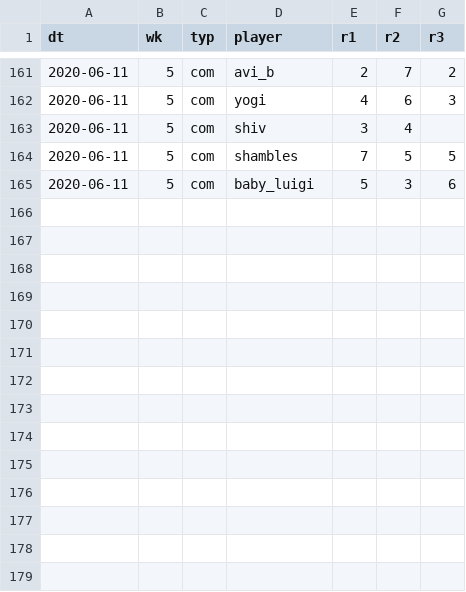
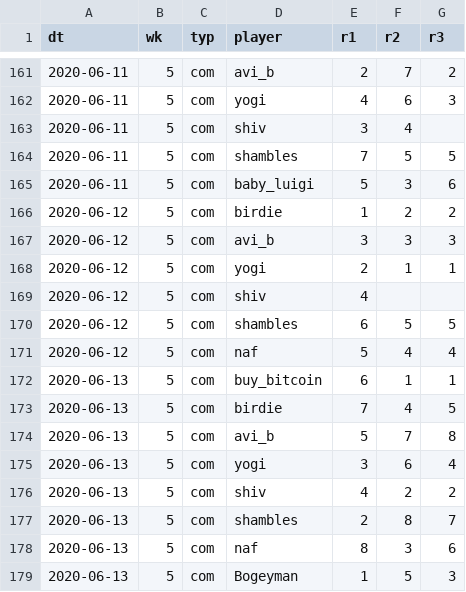
Before and after one commit to psn4/amli, a CSV file: data/mk_res.csv, drawn as a sheet; only a part is shown, gaps mark what is left out; the diff names each change by its address in the sheet, - before the commit and + after, or states it on an @@ line.

Commit message:
finale

```diff
--- a/data/mk_res.csv
+++ b/data/mk_res.csv
+row 166: 2020-06-12 | 5 | com | birdie | 1 | 2 | 2
+row 167: 2020-06-12 | 5 | com | avi_b | 3 | 3 | 3
+row 168: 2020-06-12 | 5 | com | yogi | 2 | 1 | 1
+row 169: 2020-06-12 | 5 | com | shiv | 4
+row 170: 2020-06-12 | 5 | com | shambles | 6 | 5 | 5
+row 171: 2020-06-12 | 5 | com | naf | 5 | 4 | 4
+row 172: 2020-06-13 | 5 | com | buy_bitcoin | 6 | 1 | 1
+row 173: 2020-06-13 | 5 | com | birdie | 7 | 4 | 5
+row 174: 2020-06-13 | 5 | com | avi_b | 5 | 7 | 8
+row 175: 2020-06-13 | 5 | com | yogi | 3 | 6 | 4
+row 176: 2020-06-13 | 5 | com | shiv | 4 | 2 | 2
+row 177: 2020-06-13 | 5 | com | shambles | 2 | 8 | 7
+row 178: 2020-06-13 | 5 | com | naf | 8 | 3 | 6
+row 179: 2020-06-13 | 5 | com | Bogeyman | 1 | 5 | 3
```
